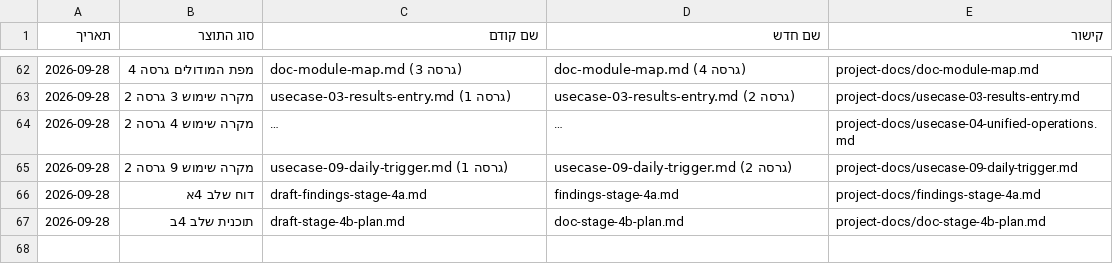
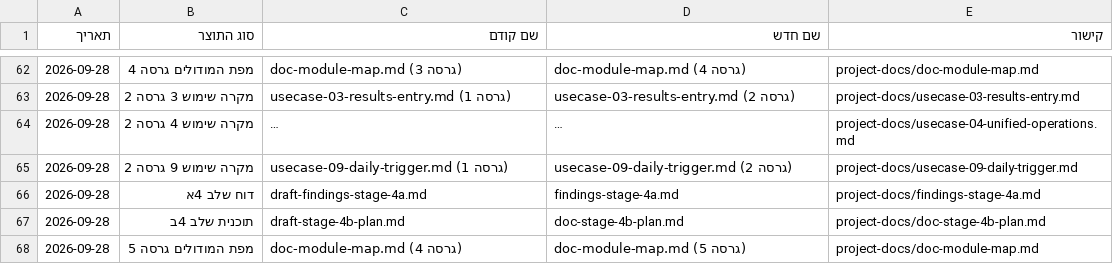
Before and after one commit to Sharpop30/fitness-app, a CSV file: project-docs/doc-approvals-log.csv, drawn as a sheet; only a part is shown, gaps mark what is left out; long unchanged cells end in …; the diff names each change by its address in the sheet, - before the commit and + after, or states it on an @@ line.

```diff
--- a/project-docs/doc-approvals-log.csv
+++ b/project-docs/doc-approvals-log.csv
+row 68: 2026-09-28 | מפת המודולים גרסה 5 | doc-module-map.md (גרסה 4) | doc-module-map.md (גרסה 5) | project-docs/doc-module-map.md
```
Also changed, not shown: automation-infra/prd-machine-run-log.csv, 3 other files.
